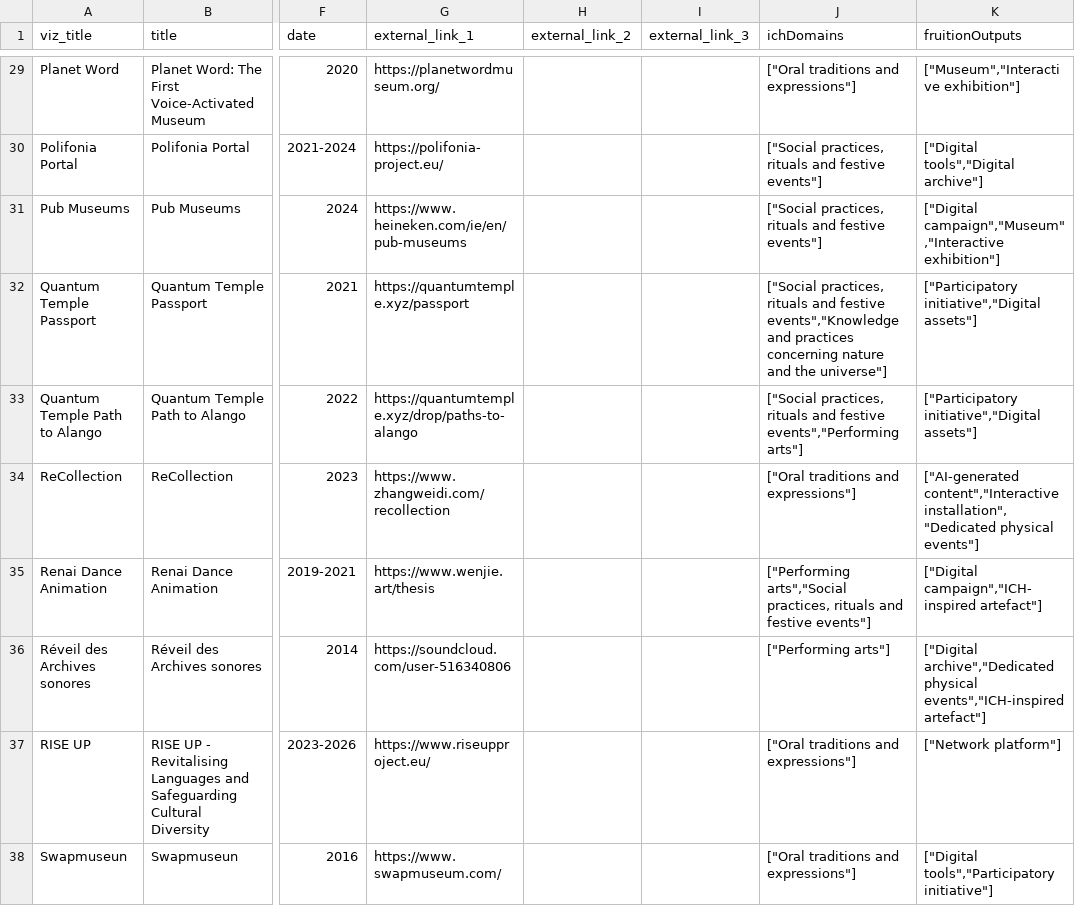
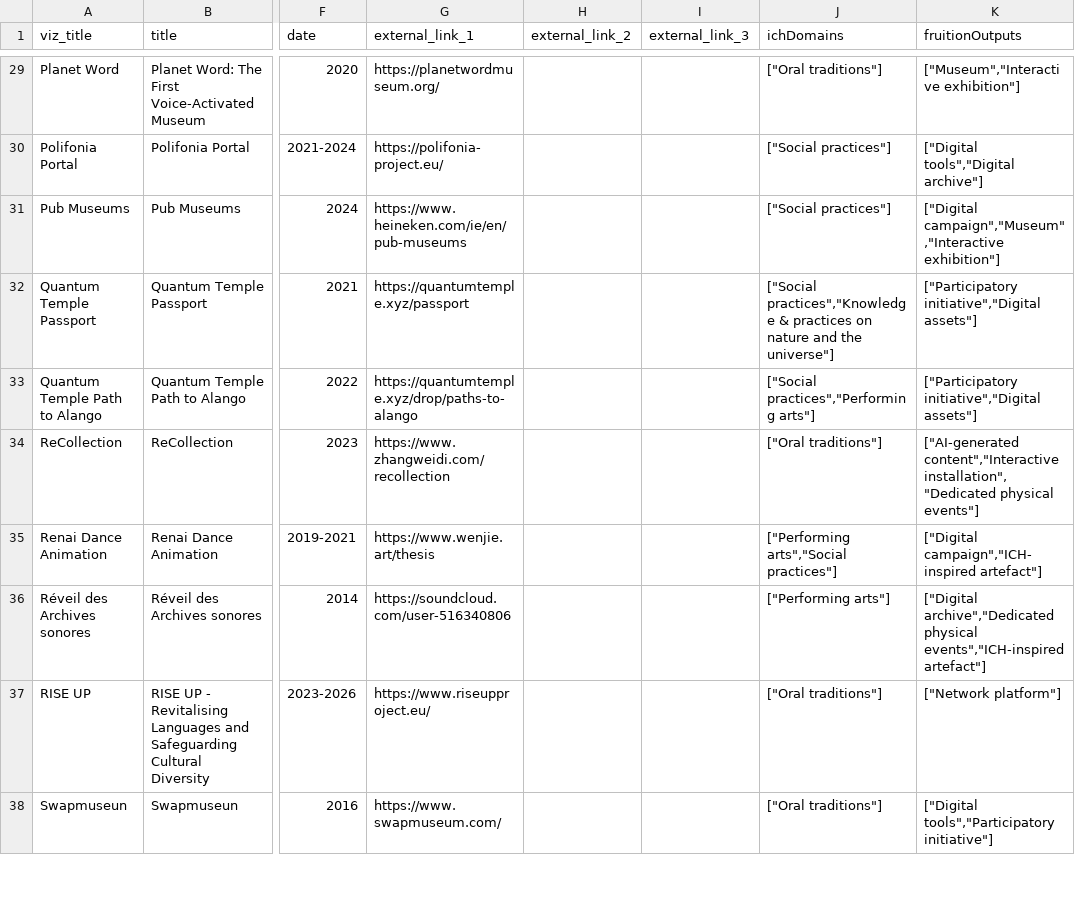
Before and after one commit to fre-denni/ICH_Atlas_Maps, a CSV file: data/projects-description.csv, drawn as a sheet; only a part is shown, gaps mark what is left out; the diff covers the shown part only; the diff names each change by its address in the sheet, - before the commit and + after, or states it on an @@ line.

Commit message:
modificato nomi domain

```diff
--- a/data/projects-description.csv
+++ b/data/projects-description.csv
-J29 (ichDomains): ["Oral traditions and expressions"]
+J29 (ichDomains): ["Oral traditions"]
-J30:J31 (ichDomains): ["Social practices, rituals and festive events"]
+J30:J31 (ichDomains): ["Social practices"]
-J32 (ichDomains): ["Social practices, rituals and festive events","Knowledge and practices concerning nature and…
+J32 (ichDomains): ["Social practices","Knowledge & practices on nature and…
-J33 (ichDomains): ["Social practices, rituals and festive events","Performing arts"]
+J33 (ichDomains): ["Social practices","Performing arts"]
-J34 (ichDomains): ["Oral traditions and expressions"]
+J34 (ichDomains): ["Oral traditions"]
-J35 (ichDomains): ["Performing arts","Social practices, rituals and festive events"]
+J35 (ichDomains): ["Performing arts","Social practices"]
-J37:J38 (ichDomains): ["Oral traditions and expressions"]
+J37:J38 (ichDomains): ["Oral traditions"]
```
Also changed, not shown: 26 edited cells elsewhere in this file.
